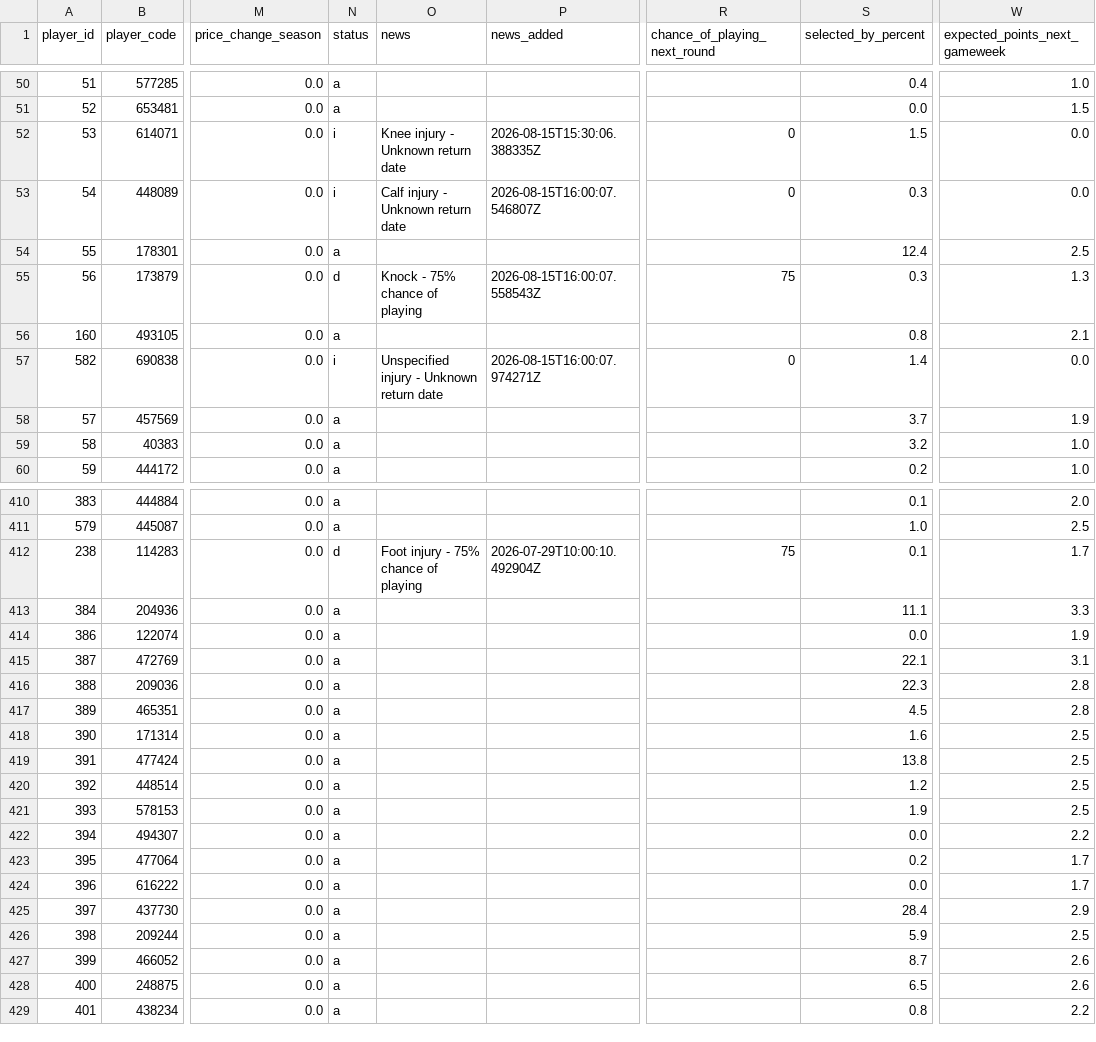
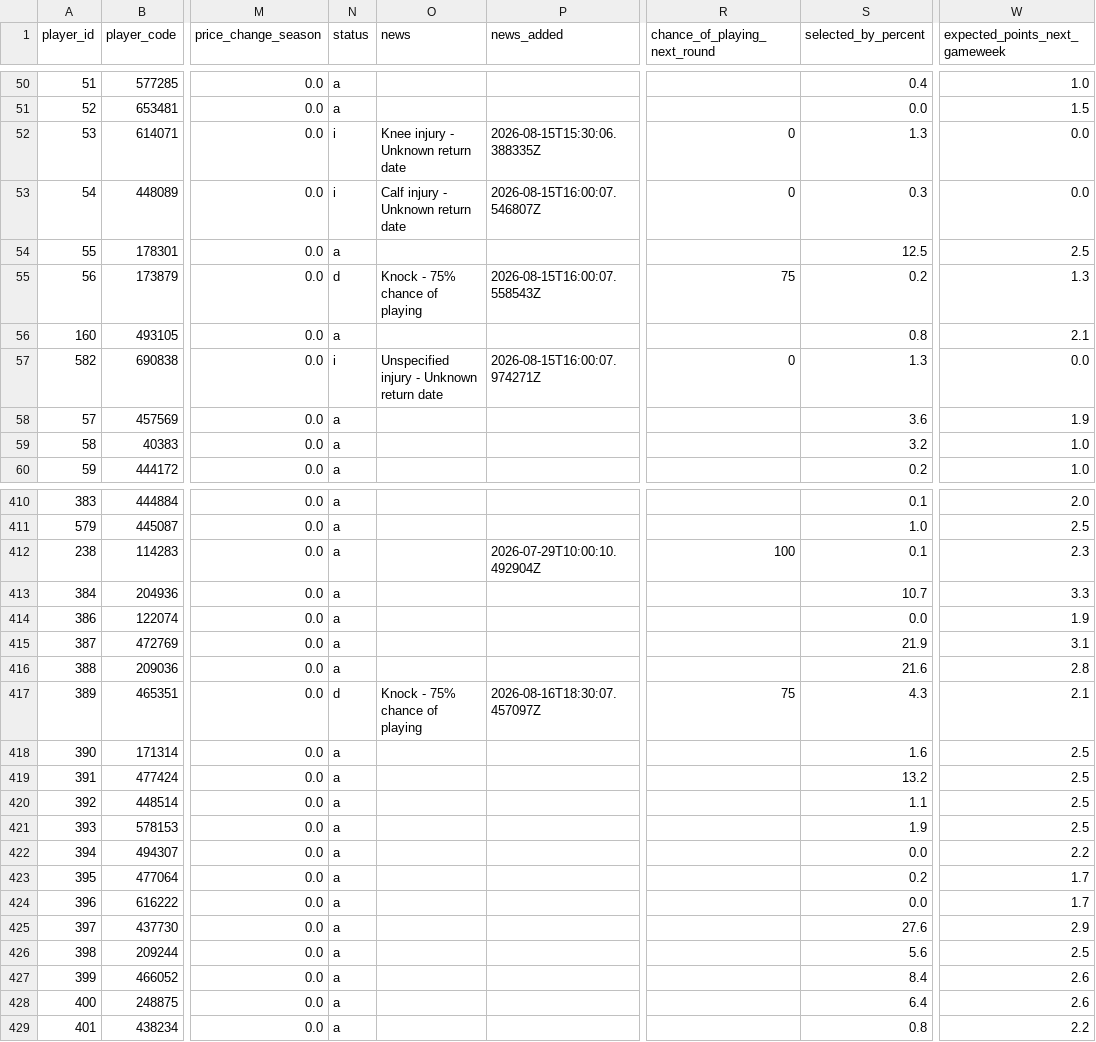
Before and after one commit to tametheboardgame/fpl-data-model, a CSV file: data/chatgpt/players.csv, drawn as a sheet; only a part is shown, gaps mark what is left out; the diff covers the shown part only; the diff names each change by its address in the sheet, - before the commit and + after, or states it on an @@ line.

```diff
--- a/data/chatgpt/players.csv
+++ b/data/chatgpt/players.csv
-S52 (selected_by_percent): 1.5
+S52 (selected_by_percent): 1.3
-S54 (selected_by_percent): 12.4
+S54 (selected_by_percent): 12.5
-S55 (selected_by_percent): 0.3
+S55 (selected_by_percent): 0.2
-S57 (selected_by_percent): 1.4
+S57 (selected_by_percent): 1.3
-S58 (selected_by_percent): 3.7
+S58 (selected_by_percent): 3.6
-N412 (status): d
+N412 (status): a
-O412 (news): Foot injury - 75% chance of playing
+O412 (news): (empty)
-R412 (chance_of_playing_next_round): 75
+R412 (chance_of_playing_next_round): 100
-W412 (expected_points_next_gameweek): 1.7
+W412 (expected_points_next_gameweek): 2.3
-S413 (selected_by_percent): 11.1
+S413 (selected_by_percent): 10.7
-S415 (selected_by_percent): 22.1
+S415 (selected_by_percent): 21.9
-S416 (selected_by_percent): 22.3
+S416 (selected_by_percent): 21.6
-N417 (status): a
+N417 (status): d
-O417 (news): (empty)
+O417 (news): Knock - 75% chance of playing
-P417 (news_added): (empty)
+P417 (news_added): 2026-08-16T18:30:07.457097Z
-R417 (chance_of_playing_next_round): (empty)
+R417 (chance_of_playing_next_round): 75
-S417 (selected_by_percent): 4.5
+S417 (selected_by_percent): 4.3
-W417 (expected_points_next_gameweek): 2.8
+W417 (expected_points_next_gameweek): 2.1
-S419 (selected_by_percent): 13.8
+S419 (selected_by_percent): 13.2
-S420 (selected_by_percent): 1.2
+S420 (selected_by_percent): 1.1
-S425 (selected_by_percent): 28.4
+S425 (selected_by_percent): 27.6
-S426 (selected_by_percent): 5.9
+S426 (selected_by_percent): 5.6
-S427 (selected_by_percent): 8.7
+S427 (selected_by_percent): 8.4
-S428 (selected_by_percent): 6.5
+S428 (selected_by_percent): 6.4
```
Also changed, not shown: 118 edited cells elsewhere in this file, 5 other files.
